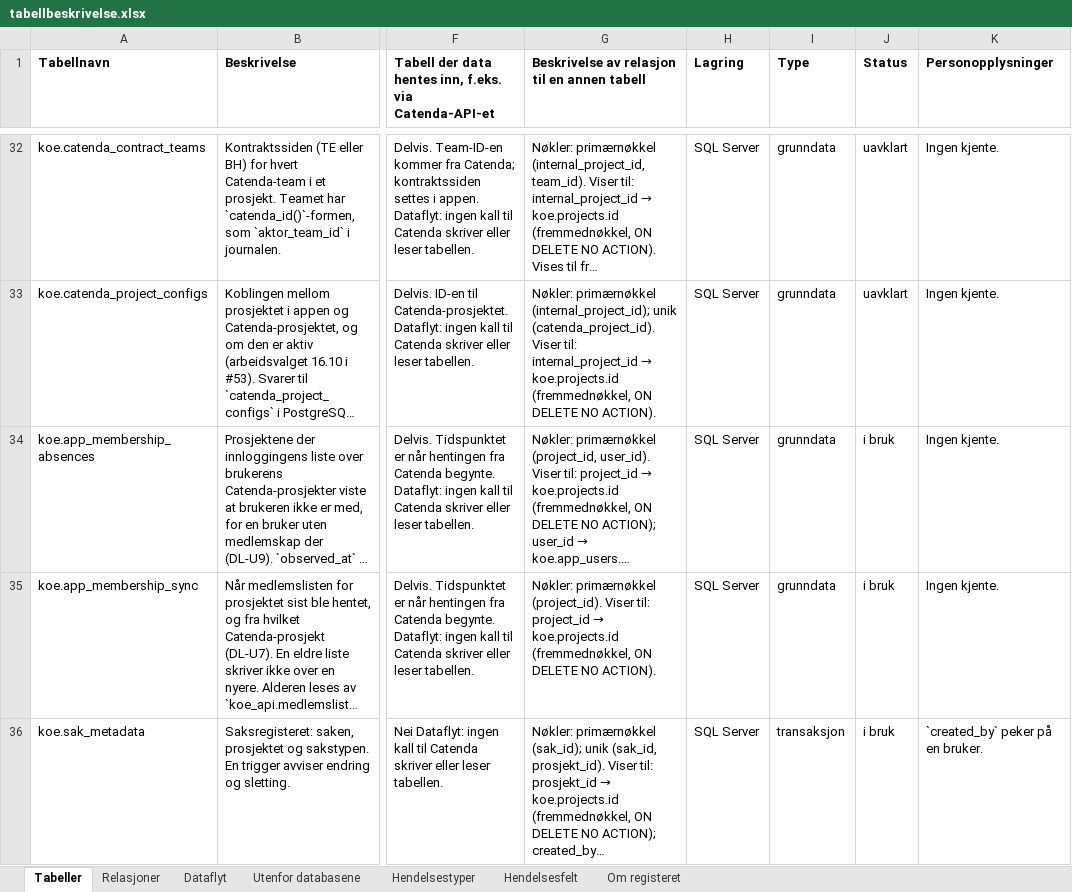
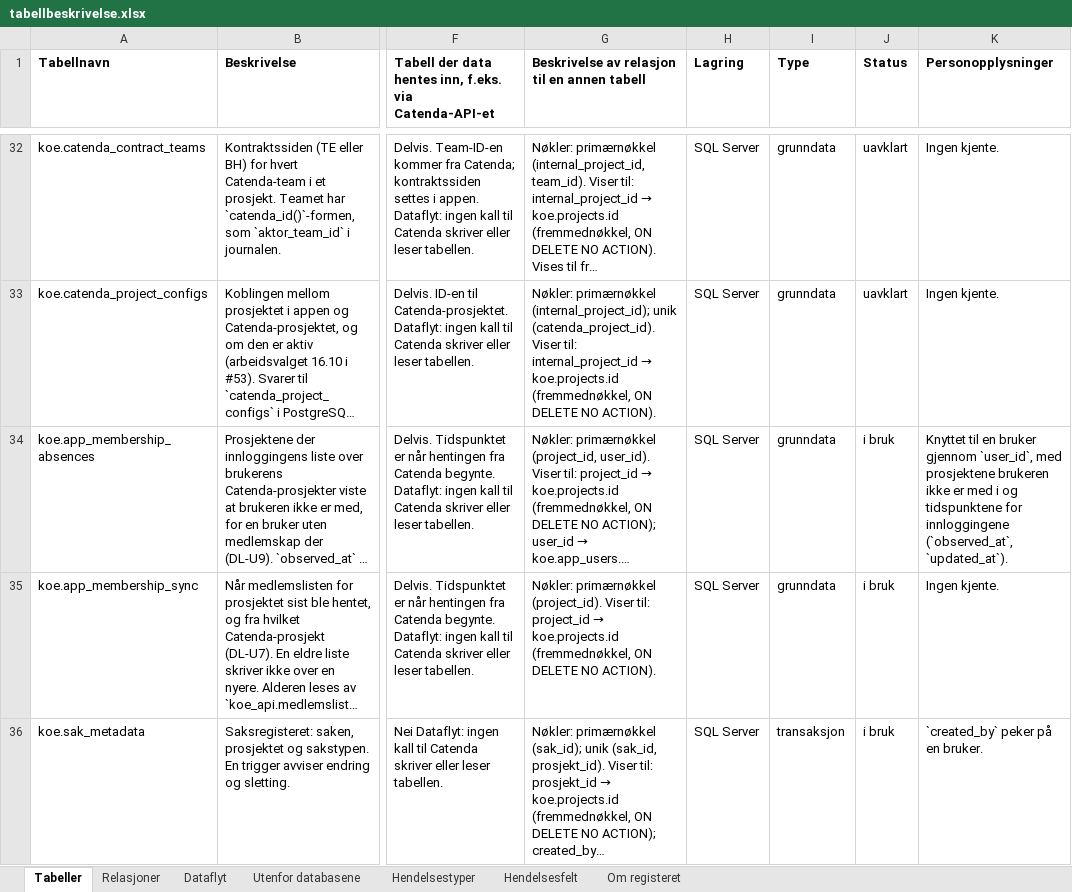
Before and after one commit to khjohns/endringsmeldinger, an Excel workbook: docs/datamodell/tabellbeskrivelse.xlsx, sheet Tabeller, drawn as a sheet; only a part is shown, gaps mark what is left out; long unchanged cells end in …; values as stored, in another font and other column widths than the file's, no borders; the diff names each change by its address in the sheet, - before the commit and + after, or states it on an @@ line.

```diff
--- a/docs/datamodell/tabellbeskrivelse.xlsx (sheet Tabeller)
+++ b/docs/datamodell/tabellbeskrivelse.xlsx (sheet Tabeller)
-K34 (Personopplysninger): Ingen kjente.
+K34 (Personopplysninger): Knyttet til en bruker gjennom `user_id`, med prosjektene brukeren ikke er med i og tidspunktene for innloggingene (`observed_at`, `updated_at`).
```
Also changed, not shown: 5 other files.
